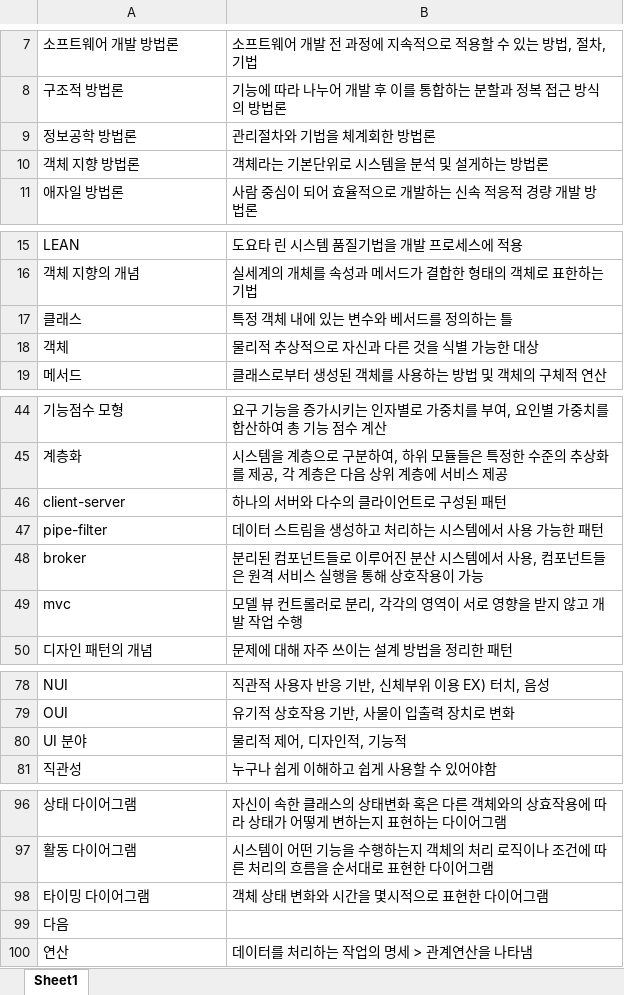
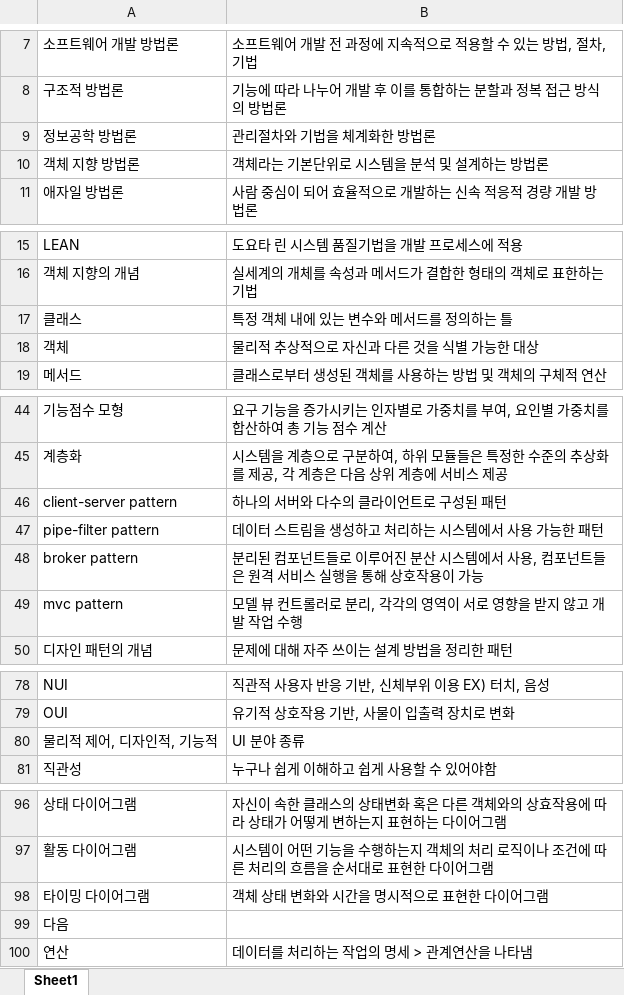
Before and after one commit to 96kyle/96kyle.github.io, an Excel workbook: web/assets/assets/gisa.xlsx, sheet Sheet1, drawn as a sheet; only a part is shown, gaps mark what is left out; values as stored, in another font and other column widths than the file's, no borders; removed rows and columns are numbered as before the commit, all else as after; the diff covers the shown part only; the diff names each change by its address in the sheet, - before the commit and + after, or states it on an @@ line.

```diff
--- a/web/assets/assets/gisa.xlsx (sheet Sheet1)
+++ b/web/assets/assets/gisa.xlsx (sheet Sheet1)
-B9: 관리절차와 기법을 체계회한 방법론
+B9: 관리절차와 기법을 체계화한 방법론
-B10: 객체라는 기본단위로 시스템을 분석 및 설게하는 방법론
+B10: 객체라는 기본단위로 시스템을 분석 및 설계하는 방법론
-B17: 특정 객체 내에 있는 변수와 베서드를 정의하는 틀
+B17: 특정 객체 내에 있는 변수와 메서드를 정의하는 틀
-A46: client-server
+A46: client-server pattern
-A47: pipe-filter
+A47: pipe-filter pattern
-A48: broker
+A48: broker pattern
-A49: mvc
+A49: mvc pattern
-row 80: UI 분야 | 물리적 제어, 디자인적, 기능적
+row 80: 물리적 제어, 디자인적, 기능적 | UI 분야 종류
-B98: 객체 상태 변화와 시간을 몇시적으로 표현한 다이어그램
+B98: 객체 상태 변화와 시간을 명시적으로 표현한 다이어그램
```
Also changed, not shown: 2 added rows, 1 removed row and 20 edited cells elsewhere in this sheet.
